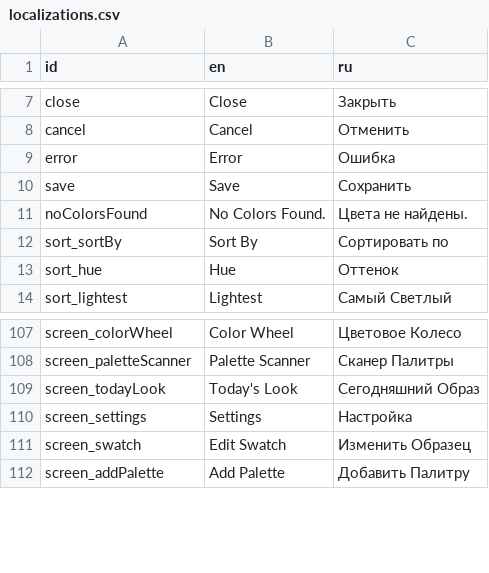
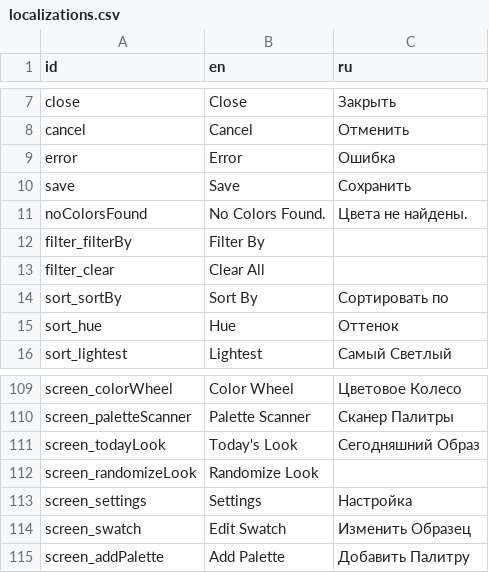
Before and after one commit to Grumpy-Kat/Makeup-App, a CSV file: makeup_app/localization/localizations.csv, drawn as a sheet; only a part is shown, gaps mark what is left out; the diff covers the shown part only.

Commit message:
Partially updated localizations; Fixed bug with look generation

```diff
--- a/makeup_app/localization/localizations.csv
+++ b/makeup_app/localization/localizations.csv
@@ -11,2 +11,4 @@ save,Save,Cохранить
 noColorsFound,No Colors Found.,Цвета не найдены.
+filter_filterBy,Filter By,
+filter_clear,Clear All,
 sort_sortBy,Sort By,Сортировать по
@@ -109,2 +111,3 @@ screen_paletteScanner,Palette Scanner,Сканер Палитры
 screen_todayLook,Today's Look,Сегодняшний Образ
+screen_randomizeLook,Randomize Look,
 screen_settings,Settings,Настройка
```
Also changed, not shown: 32 added rows elsewhere in this file, 4 other files.
